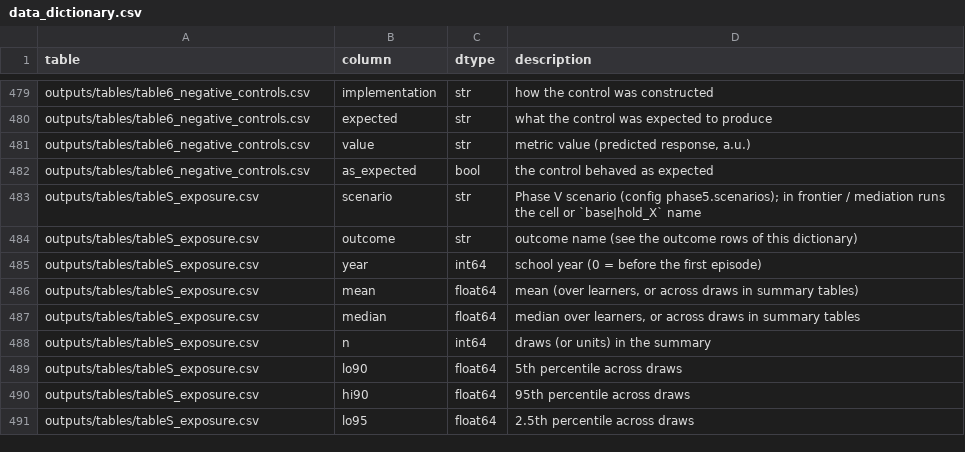
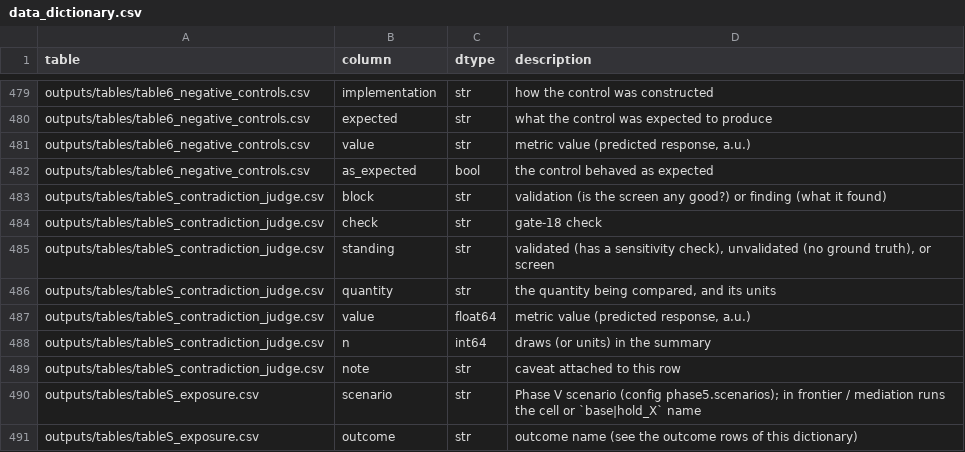
Before and after one commit to MatteoGuardamagna4/neurai, a CSV file: outputs/tables/data_dictionary.csv, drawn as a sheet; only a part is shown, gaps mark what is left out; the shorter side is filled out with more unchanged rows; the diff names each change by its address in the sheet, - before the commit and + after, or states it on an @@ line.

```diff
--- a/outputs/tables/data_dictionary.csv
+++ b/outputs/tables/data_dictionary.csv
+row 483: outputs/tables/tableS_contradiction_judge.csv | block | str | validation (is the screen any good?) or finding (what it found)
+row 484: outputs/tables/tableS_contradiction_judge.csv | check | str | gate-18 check
+row 485: outputs/tables/tableS_contradiction_judge.csv | standing | str | validated (has a sensitivity check), unvalidated (no ground truth), or screen
+row 486: outputs/tables/tableS_contradiction_judge.csv | quantity | str | the quantity being compared, and its units
+row 487: outputs/tables/tableS_contradiction_judge.csv | value | float64 | metric value (predicted response, a.u.)
+row 488: outputs/tables/tableS_contradiction_judge.csv | n | int64 | draws (or units) in the summary
+row 489: outputs/tables/tableS_contradiction_judge.csv | note | str | caveat attached to this row
```
Also changed, not shown: outputs/tables/gate18_checks.csv, 6 other files.
